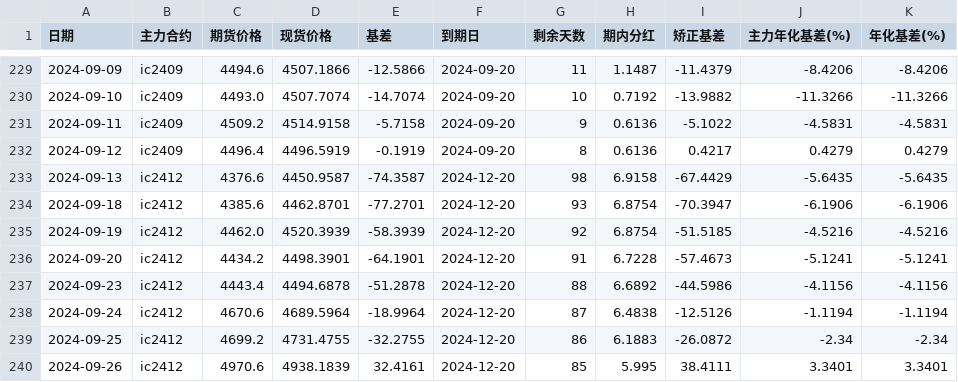
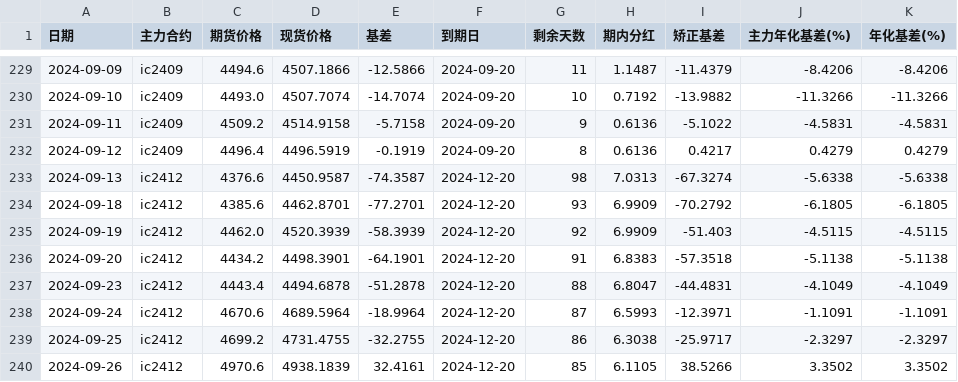
Before and after one commit to Euclid-Jie/quant_display, a CSV file: data/IC_data.csv, drawn as a sheet; only a part is shown, gaps mark what is left out; the diff covers the shown part only.

```diff
--- a/data/IC_data.csv
+++ b/data/IC_data.csv
@@ -232,9 +232,9 @@
 2024-09-12,ic2409,4496.4,4496.5919,-0.1919,2024-09-20,8,0.6136,0.4217,0.4279,0.4279
-2024-09-13,ic2412,4376.6,4450.9587,-74.3587,2024-12-20,98,6.9158,-67.4429,-5.6435,-5.6435
-2024-09-18,ic2412,4385.6,4462.8701,-77.2701,2024-12-20,93,6.8754,-70.3947,-6.1906,-6.1906
-2024-09-19,ic2412,4462.0,4520.3939,-58.3939,2024-12-20,92,6.8754,-51.5185,-4.5216,-4.5216
-2024-09-20,ic2412,4434.2,4498.3901,-64.1901,2024-12-20,91,6.7228,-57.4673,-5.1241,-5.1241
-2024-09-23,ic2412,4443.4,4494.6878,-51.2878,2024-12-20,88,6.6892,-44.5986,-4.1156,-4.1156
-2024-09-24,ic2412,4670.6,4689.5964,-18.9964,2024-12-20,87,6.4838,-12.5126,-1.1194,-1.1194
-2024-09-25,ic2412,4699.2,4731.4755,-32.2755,2024-12-20,86,6.1883,-26.0872,-2.34,-2.34
-2024-09-26,ic2412,4970.6,4938.1839,32.4161,2024-12-20,85,5.995,38.4111,3.3401,3.3401
+2024-09-13,ic2412,4376.6,4450.9587,-74.3587,2024-12-20,98,7.0313,-67.3274,-5.6338,-5.6338
+2024-09-18,ic2412,4385.6,4462.8701,-77.2701,2024-12-20,93,6.9909,-70.2792,-6.1805,-6.1805
+2024-09-19,ic2412,4462.0,4520.3939,-58.3939,2024-12-20,92,6.9909,-51.403,-4.5115,-4.5115
+2024-09-20,ic2412,4434.2,4498.3901,-64.1901,2024-12-20,91,6.8383,-57.3518,-5.1138,-5.1138
+2024-09-23,ic2412,4443.4,4494.6878,-51.2878,2024-12-20,88,6.8047,-44.4831,-4.1049,-4.1049
+2024-09-24,ic2412,4670.6,4689.5964,-18.9964,2024-12-20,87,6.5993,-12.3971,-1.1091,-1.1091
+2024-09-25,ic2412,4699.2,4731.4755,-32.2755,2024-12-20,86,6.3038,-25.9717,-2.3297,-2.3297
+2024-09-26,ic2412,4970.6,4938.1839,32.4161,2024-12-20,85,6.1105,38.5266,3.3502,3.3502
```
Also changed, not shown: 44 edited cells elsewhere in this file, 1 other file.
